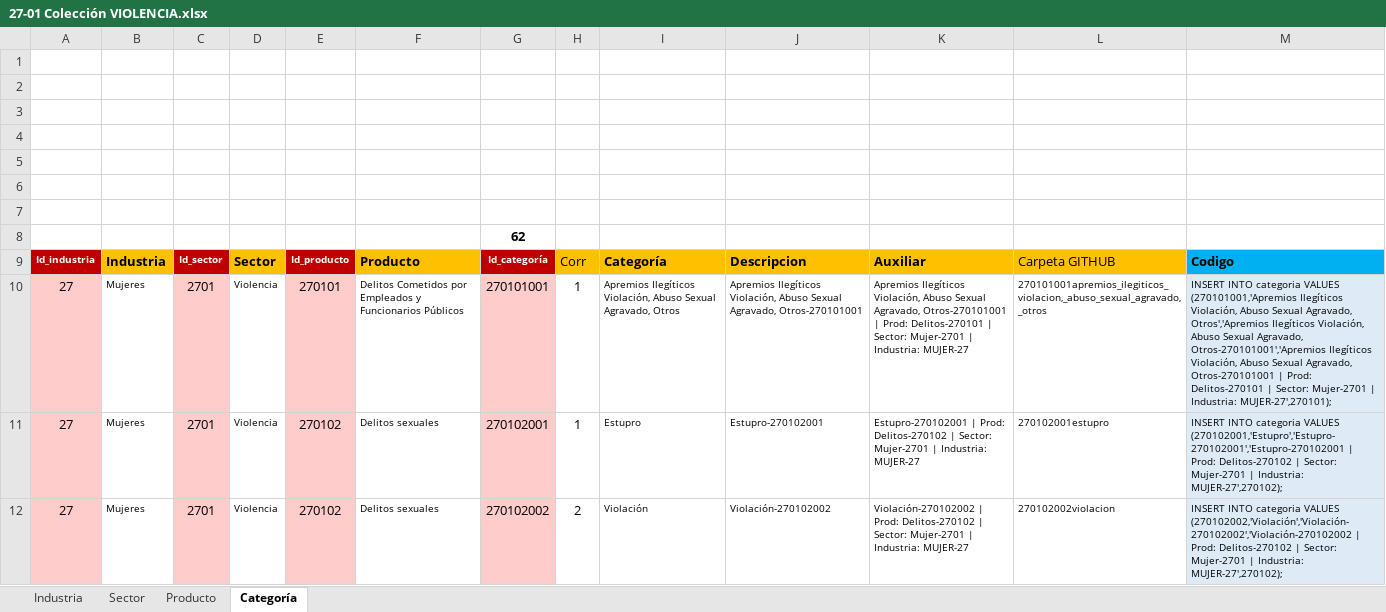
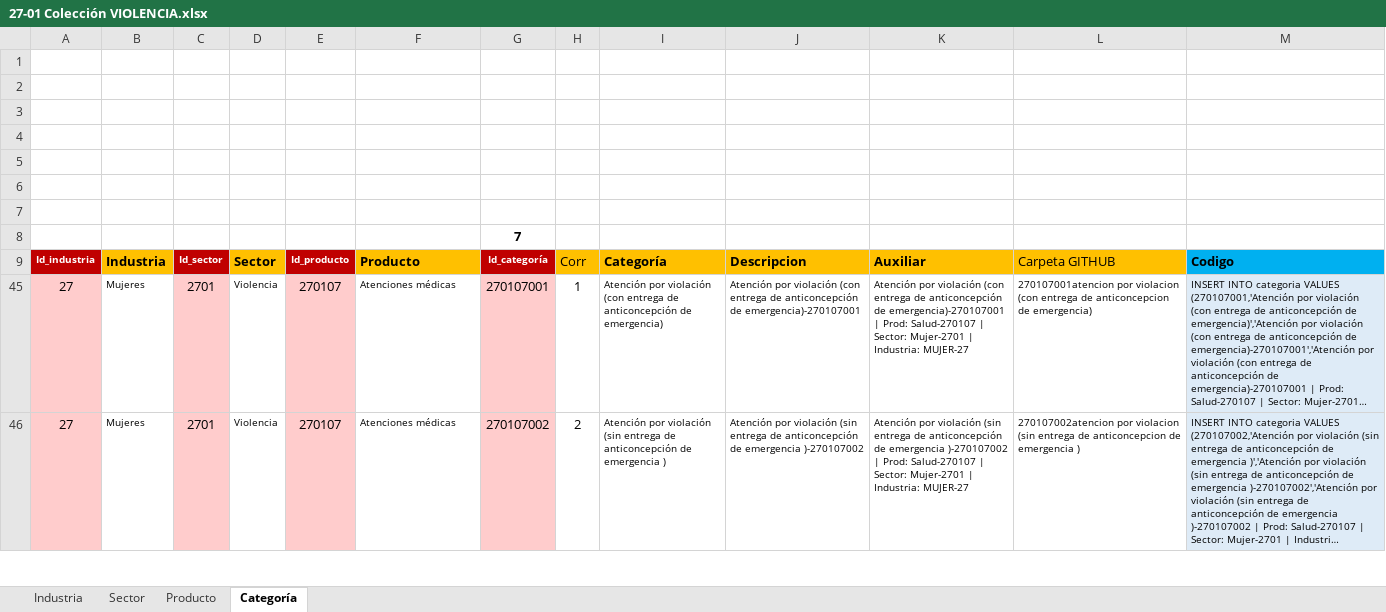
Before and after one commit to Sud-Austral/DATA-COMUN, an Excel workbook: 000 TABLAS GENERALES/27-01 Colección VIOLENCIA.xlsx, sheet Categoría, drawn as a sheet; only a part is shown; the shorter side is filled out with more unchanged rows; long unchanged cells end in …; values as stored, in another font and other column widths than the file's, no borders; charts and pictures and table styles not drawn; the diff covers the shown part only; the diff names each change by its address in the sheet, - before the commit and + after, or states it on an @@ line.

```diff
--- a/000 TABLAS GENERALES/27-01 Colección VIOLENCIA.xlsx (sheet Categoría)
+++ b/000 TABLAS GENERALES/27-01 Colección VIOLENCIA.xlsx (sheet Categoría)
-G8: 62
+G8: 7
@@ row 10 hidden: 27 | Mujeres | 2701 | Violencia | 270101 | Delitos Cometidos por Empleados y Funcionarios Públicos | 270101001 | 1 | Apremios Ilegíticos Violación, Abuso Sexual Agravado, Otros | Apremios Ilegíticos Violación, Abuso Sexual Agravado, Otros-270101001 | Apremios Ilegíticos Violación, Abuso Sexual Agravado, Otros-270101001 | Prod: Delitos-270101 | Sector: Mujer-2701 | Industria: MUJER-27 | 270101001apremios_ilegiticos_violacion,_abuso_sexual_agravado,_otros | INSERT INTO categoria VALUES (270101001,'Apremios Ilegíticos Violación, Abuso Sexual Agravado, Otros','Apremios Ilegíticos Violación, Abuso Sexual Agravado, Otros-270101001','Apremios Ilegíticos Violación, Abuso Sexual Agravado, Otros-270101001 | Prod: Delitos-270101 | Sector: Mujer-2701 | Industria: MUJER-27',270101); @@
@@ row 11 hidden: 27 | Mujeres | 2701 | Violencia | 270102 | Delitos sexuales | 270102001 | 1 | Estupro | Estupro-270102001 | Estupro-270102001 | Prod: Delitos-270102 | Sector: Mujer-2701 | Industria: MUJER-27 | 270102001estupro | INSERT INTO categoria VALUES (270102001,'Estupro','Estupro-270102001','Estupro-270102001 | Prod: Delitos-270102 | Sector: Mujer-2701 | Industria: MUJER-27',270102); @@
@@ row 12 hidden: 27 | Mujeres | 2701 | Violencia | 270102 | Delitos sexuales | 270102002 | 2 | Violación | Violación-270102002 | Violación-270102002 | Prod: Delitos-270102 | Sector: Mujer-2701 | Industria: MUJER-27 | 270102002violacion | INSERT INTO categoria VALUES (270102002,'Violación','Violación-270102002','Violación-270102002 | Prod: Delitos-270102 | Sector: Mujer-2701 | Industria: MUJER-27',270102); @@
```
Also changed, not shown: 52 hidden or unhidden rows elsewhere in this sheet, 000 TABLAS GENERALES/Temporalidad.xlsx.
